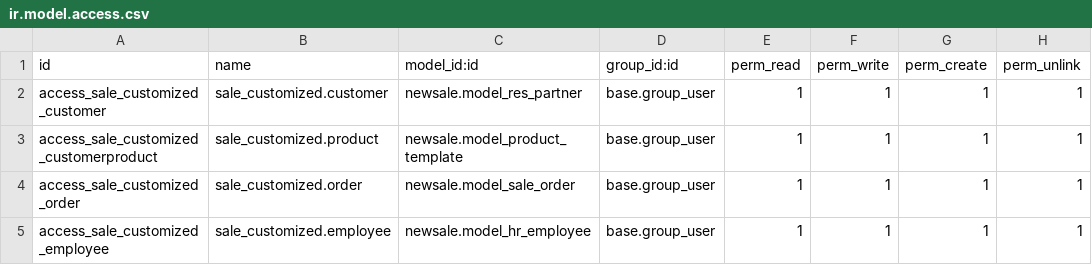
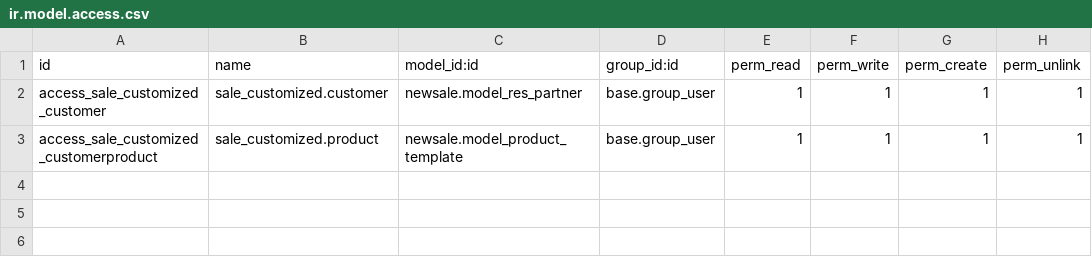
Before and after one commit to dominhquan2003/inventory_extended_odoo, a CSV file: security/ir.model.access.csv, drawn as a sheet; the diff names each change by its address in the sheet, - before the commit and + after, or states it on an @@ line.

```diff
--- a/security/ir.model.access.csv
+++ b/security/ir.model.access.csv
-row 4: access_sale_customized_order | sale_customized.order | newsale.model_sale_order | base.group_user | 1 | 1 | 1 | 1
-row 5: access_sale_customized_employee | sale_customized.employee | newsale.model_hr_employee | base.group_user | 1 | 1 | 1 | 1
```
Also changed, not shown: 6 other files.
